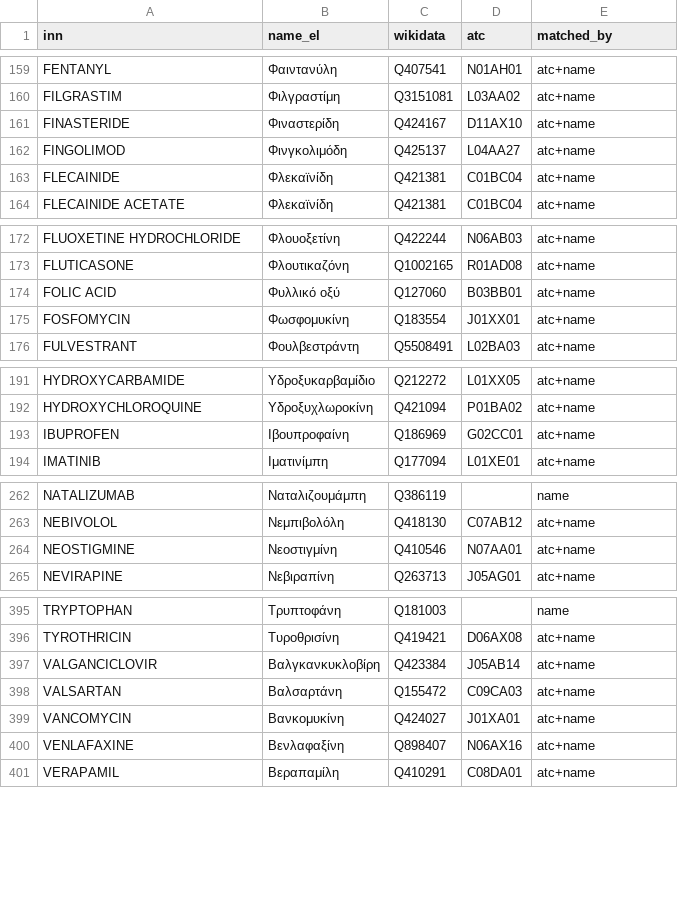
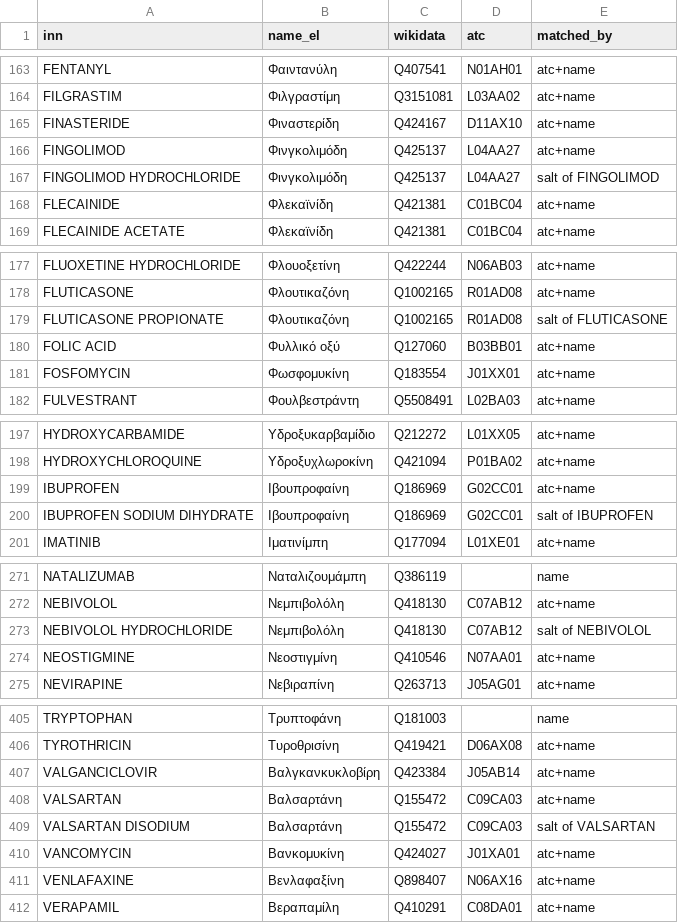
Before and after one commit to ppapadeas/farmaka-info, a CSV file: reference/substances_el.csv, drawn as a sheet; only a part is shown, gaps mark what is left out; the diff covers the shown part only.

Commit message:
Give salt variants the Greek name of their base substance
Signed-off-by: Pierros Papadeas <pierros@papadeas.gr>

```diff
--- a/reference/substances_el.csv
+++ b/reference/substances_el.csv
@@ -162,2 +166,3 @@ FINASTERIDE,Φιναστερίδη,Q424167,D11AX10,atc+name
 FINGOLIMOD,Φινγκολιμόδη,Q425137,L04AA27,atc+name
+FINGOLIMOD HYDROCHLORIDE,Φινγκολιμόδη,Q425137,L04AA27,salt of FINGOLIMOD
 FLECAINIDE,Φλεκαϊνίδη,Q421381,C01BC04,atc+name
@@ -173,2 +178,3 @@ FLUOXETINE HYDROCHLORIDE,Φλουοξετίνη,Q422244,N06AB03,atc+name
 FLUTICASONE,Φλουτικαζόνη,Q1002165,R01AD08,atc+name
+FLUTICASONE PROPIONATE,Φλουτικαζόνη,Q1002165,R01AD08,salt of FLUTICASONE
 FOLIC ACID,Φυλλικό οξύ,Q127060,B03BB01,atc+name
@@ -193,2 +199,3 @@ HYDROXYCHLOROQUINE,Υδροξυχλωροκίνη,Q421094,P01BA02,atc+name
 IBUPROFEN,Ιβουπροφαίνη,Q186969,G02CC01,atc+name
+IBUPROFEN SODIUM DIHYDRATE,Ιβουπροφαίνη,Q186969,G02CC01,salt of IBUPROFEN
 IMATINIB,Ιματινίμπη,Q177094,L01XE01,atc+name
@@ -263,2 +272,3 @@ NATALIZUMAB,Ναταλιζουμάμπη,Q386119,,name
 NEBIVOLOL,Νεμπιβολόλη,Q418130,C07AB12,atc+name
+NEBIVOLOL HYDROCHLORIDE,Νεμπιβολόλη,Q418130,C07AB12,salt of NEBIVOLOL
 NEOSTIGMINE,Νεοστιγμίνη,Q410546,N07AA01,atc+name
@@ -398,2 +408,3 @@ VALGANCICLOVIR,Βαλγκανκυκλοβίρη,Q423384,J05AB14,atc+name
 VALSARTAN,Βαλσαρτάνη,Q155472,C09CA03,atc+name
+VALSARTAN DISODIUM,Βαλσαρτάνη,Q155472,C09CA03,salt of VALSARTAN
 VANCOMYCIN,Βανκομυκίνη,Q424027,J01XA01,atc+name
```
Also changed, not shown: 6 added rows elsewhere in this file, 2 other files.
